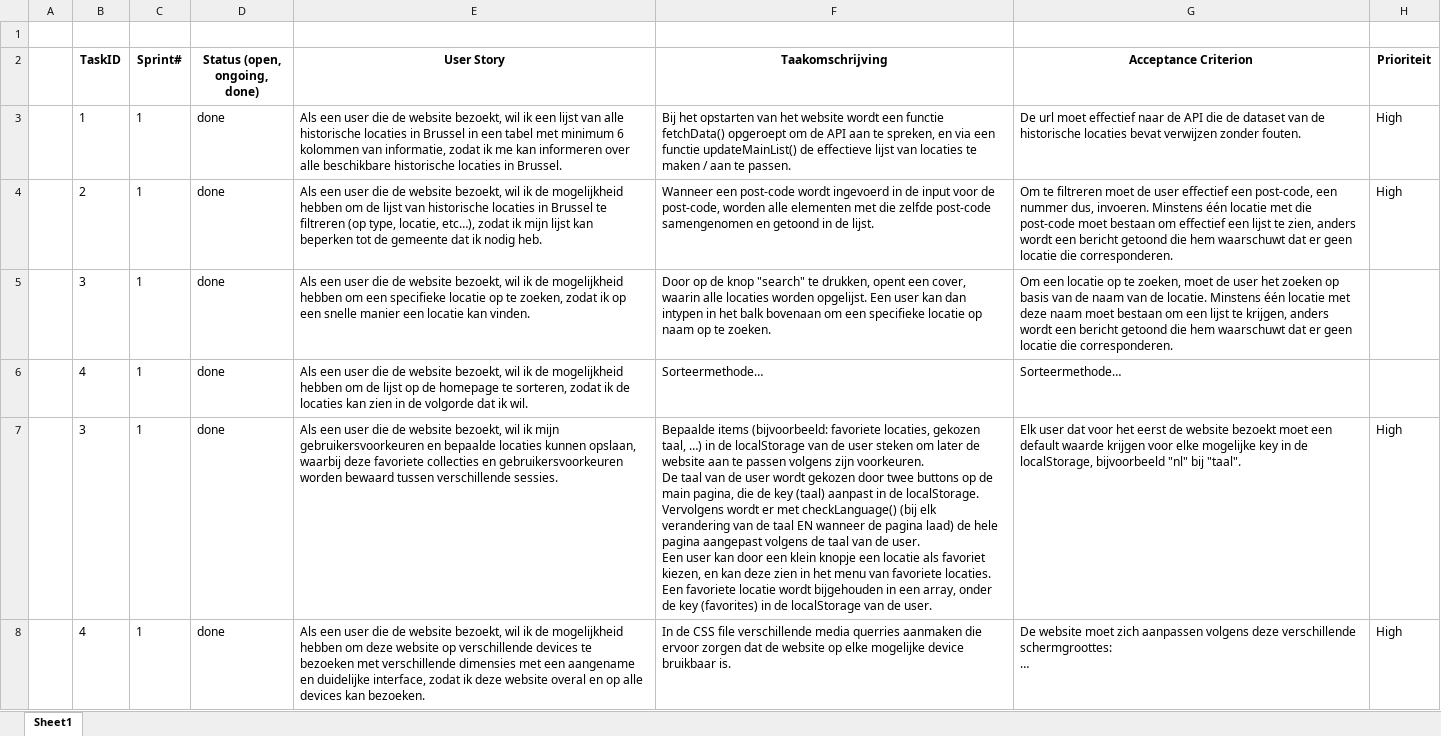
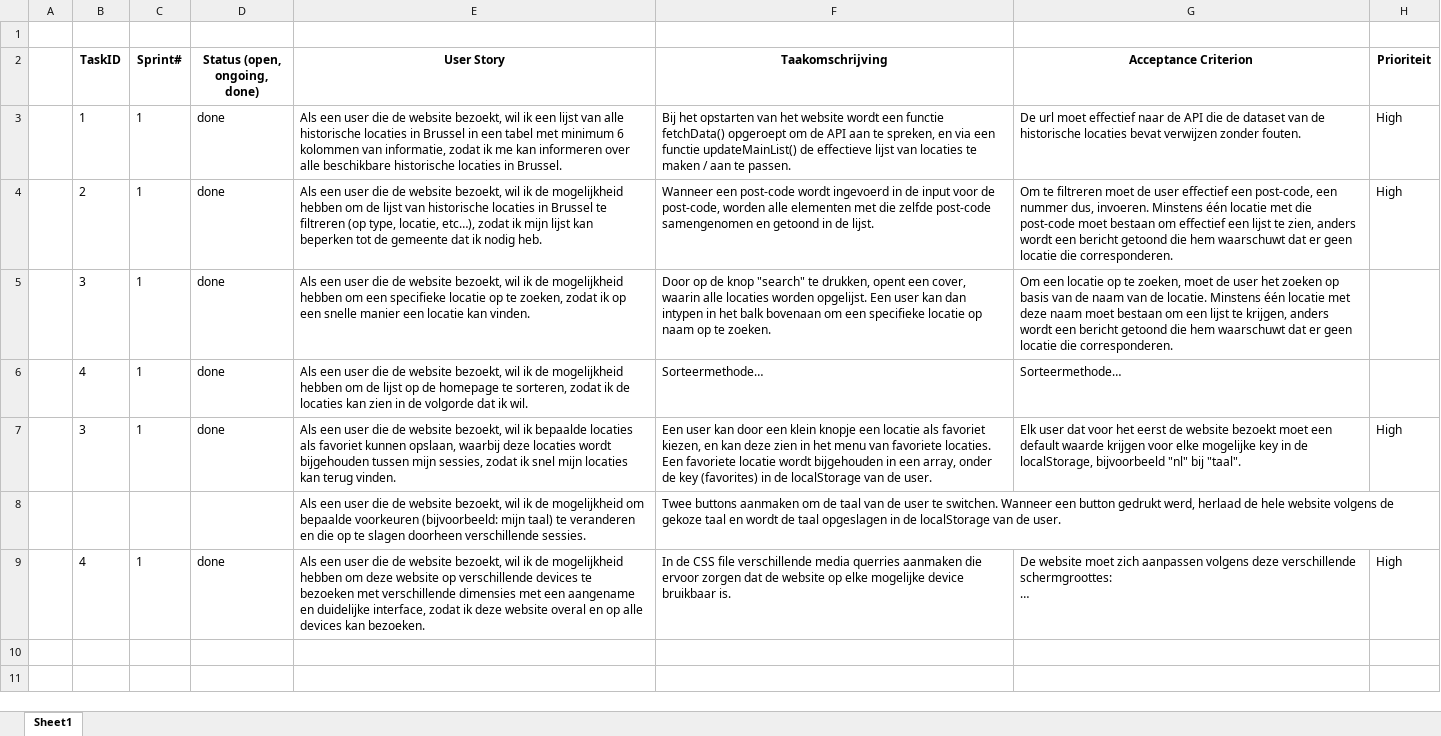
Before and after one commit to LilianLevano/Project-Dynamic-Web, an Excel workbook: backlog project.xlsx, sheet Sheet1, drawn as a sheet; values as stored, in another font and other column widths than the file's, no borders; ↵ is a line break in a cell; the diff names each change by its address in the sheet, - before the commit and + after, or states it on an @@ line.

Commit message:
aanpassingen user story en backlog aangepast + kleine fout in js aangepast

```diff
--- a/backlog project.xlsx (sheet Sheet1)
+++ b/backlog project.xlsx (sheet Sheet1)
-E7 (User Story): …wil ik mijn gebruikersvoorkeuren en bepaalde locaties kunnen opslaan, waarbij deze favoriete collecties en gebruikersvoorkeuren worden bewaard tussen verschillende sessies.
+E7 (User Story): …wil ik bepaalde locaties als favoriet kunnen opslaan, waarbij deze locaties wordt bijgehouden tussen mijn sessies, zodat ik snel mijn locaties kan terug vinden.
-F7 (Taakomschrijving): Bepaalde items (bijvoorbeeld: favoriete locaties, gekozen taal, …) in de localStorage van de user steken om later de website aan te passen volgens zijn voorkeuren. ↵ De taal van de user wordt gekozen door twee buttons op de main pagina, die de key (taal) aanpast in de localStorage. Vervolgens wordt er met checkLanguage() (bij elk verandering van de taal EN wanneer de pagina laad) de hele pagina aangepast volgens de taal van de user. ↵ Een user…
+F7 (Taakomschrijving): Een user…
+row 8:  |  |  |  | Als een user die de website bezoekt, wil ik de mogelijkheid om bepaalde voorkeuren (bijvoorbeeld: mijn taal) te veranderen en die op te slagen doorheen verschillende sessies. | Twee buttons aanmaken om de taal van de user te switchen. Wanneer een button gedrukt werd, herlaad de hele website volgens de gekoze taal en wordt de taal opgeslagen in de localStorage van de user.
```
Also changed, not shown: Planning week project.xlsx, 3 other files.
